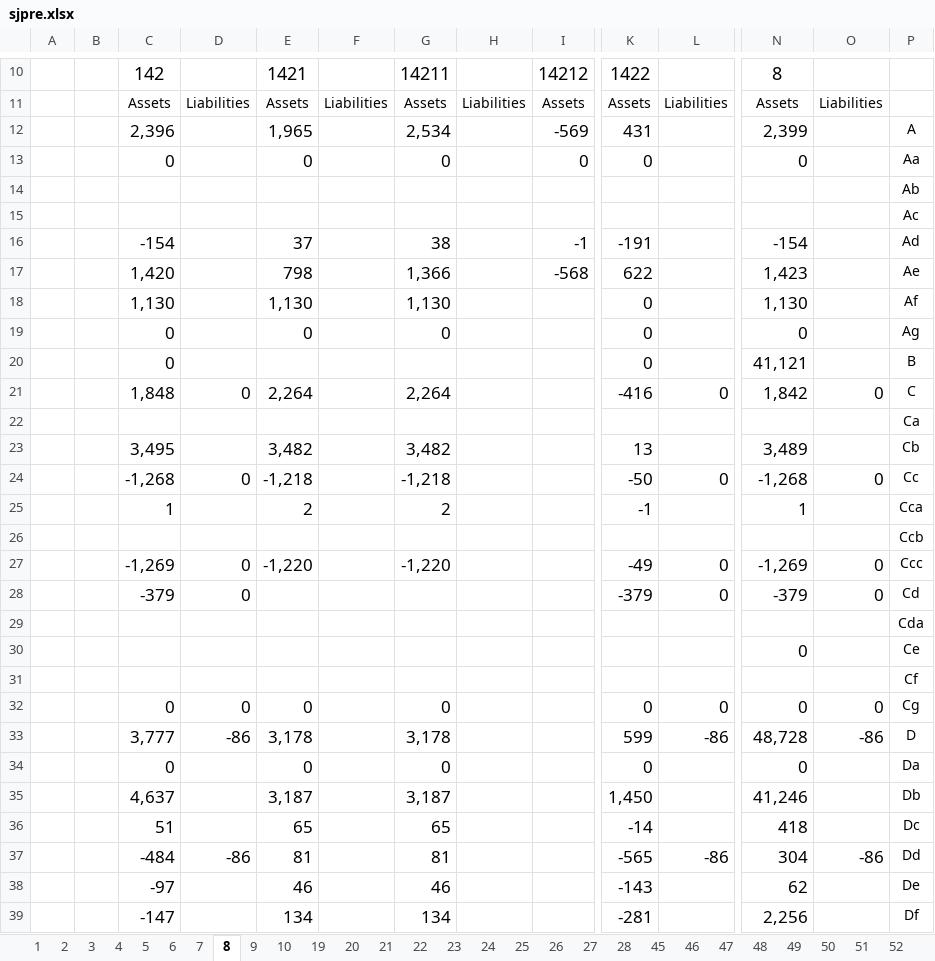
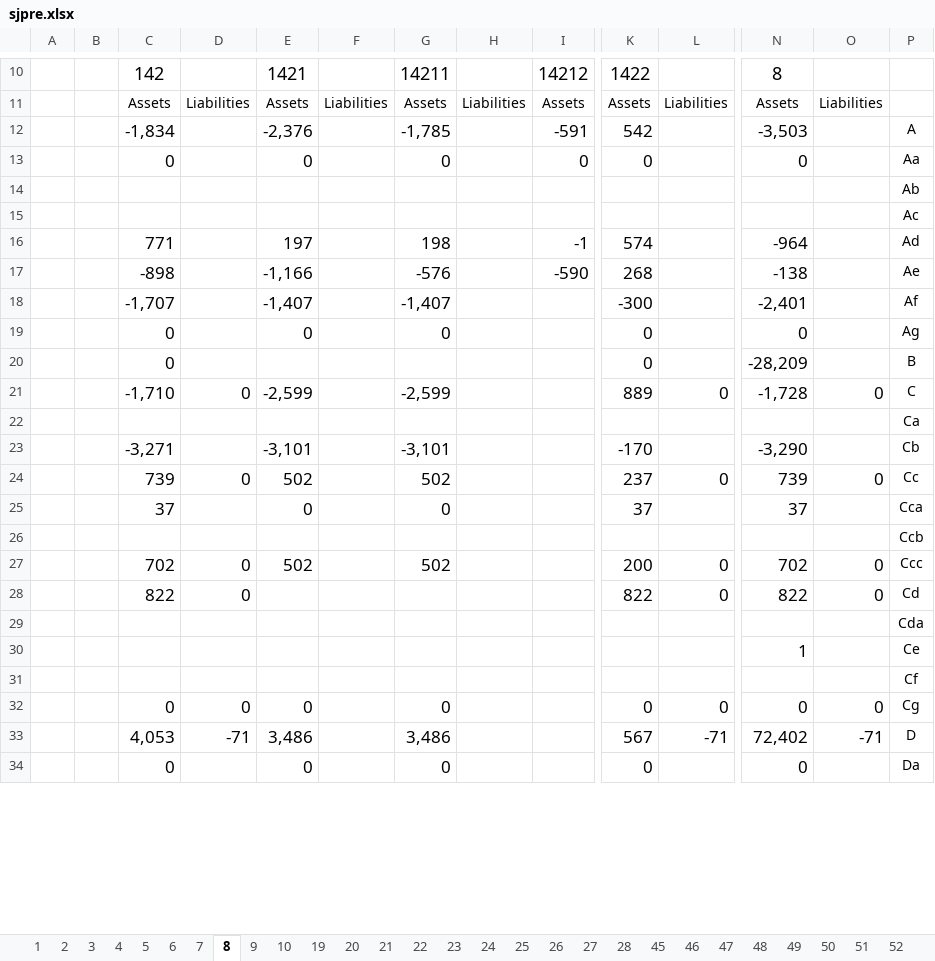
Before and after one commit to lavenderhsieh-netizen/boj-hawk-dove-assessment, an Excel workbook: source/flow_of_funds/sjpre.xlsx, sheet 8, drawn as a sheet; only a part is shown, gaps mark what is left out; values as stored, in another font and other column widths than the file's, no borders; removed rows and columns are numbered as before the commit, all else as after; rows hold the shown columns only; the diff covers the shown part only; the diff names each change by its address in the sheet, - before the commit and + after, or states it on an @@ line.

```diff
--- a/source/flow_of_funds/sjpre.xlsx (sheet 8)
+++ b/source/flow_of_funds/sjpre.xlsx (sheet 8)
-row 12:  |  | 2,396 |  | 1,965 |  | 2,534 |  | -569 | 431 |  | 2,399 |  | A
+row 12:  |  | -1,834 |  | -2,376 |  | -1,785 |  | -591 | 542 |  | -3,503 |  | A
-row 16:  |  | -154 |  | 37 |  | 38 |  | -1 | -191 |  | -154 |  | Ad
-row 17:  |  | 1,420 |  | 798 |  | 1,366 |  | -568 | 622 |  | 1,423 |  | Ae
-row 18:  |  | 1,130 |  | 1,130 |  | 1,130 |  |  | 0 |  | 1,130 |  | Af
+row 16:  |  | 771 |  | 197 |  | 198 |  | -1 | 574 |  | -964 |  | Ad
+row 17:  |  | -898 |  | -1,166 |  | -576 |  | -590 | 268 |  | -138 |  | Ae
+row 18:  |  | -1,707 |  | -1,407 |  | -1,407 |  |  | -300 |  | -2,401 |  | Af
-N20: 41,121
+N20: -28,209
-row 21:  |  | 1,848 | 0 | 2,264 |  | 2,264 |  |  | -416 | 0 | 1,842 | 0 | C
+row 21:  |  | -1,710 | 0 | -2,599 |  | -2,599 |  |  | 889 | 0 | -1,728 | 0 | C
-row 23:  |  | 3,495 |  | 3,482 |  | 3,482 |  |  | 13 |  | 3,489 |  | Cb
-row 24:  |  | -1,268 | 0 | -1,218 |  | -1,218 |  |  | -50 | 0 | -1,268 | 0 | Cc
-row 25:  |  | 1 |  | 2 |  | 2 |  |  | -1 |  | 1 |  | Cca
+row 23:  |  | -3,271 |  | -3,101 |  | -3,101 |  |  | -170 |  | -3,290 |  | Cb
+row 24:  |  | 739 | 0 | 502 |  | 502 |  |  | 237 | 0 | 739 | 0 | Cc
+row 25:  |  | 37 |  | 0 |  | 0 |  |  | 37 |  | 37 |  | Cca
-row 27:  |  | -1,269 | 0 | -1,220 |  | -1,220 |  |  | -49 | 0 | -1,269 | 0 | Ccc
+row 27:  |  | 702 | 0 | 502 |  | 502 |  |  | 200 | 0 | 702 | 0 | Ccc
-C28: -379
+C28: 822
-K28: -379
+K28: 822
-N28: -379
+N28: 822
-N30: 0
+N30: 1
-row 33:  |  | 3,777 | -86 | 3,178 |  | 3,178 |  |  | 599 | -86 | 48,728 | -86 | D
+row 33:  |  | 4,053 | -71 | 3,486 |  | 3,486 |  |  | 567 | -71 | 72,402 | -71 | D
-row 35:  |  | 4,637 |  | 3,187 |  | 3,187 |  |  | 1,450 |  | 41,246 |  | Db
-row 36:  |  | 51 |  | 65 |  | 65 |  |  | -14 |  | 418 |  | Dc
-row 37:  |  | -484 | -86 | 81 |  | 81 |  |  | -565 | -86 | 304 | -86 | Dd
-row 38:  |  | -97 |  | 46 |  | 46 |  |  | -143 |  | 62 |  | De
-row 39:  |  | -147 |  | 134 |  | 134 |  |  | -281 |  | 2,256 |  | Df
```
Also changed, not shown: 25 added rows, 20 removed rows and 1 edited cell elsewhere in this sheet, sheet 20, sheet 22, sheet 28, sheet 26, sheet 2, sheet 4, 23 more sheets, 27 other files.
